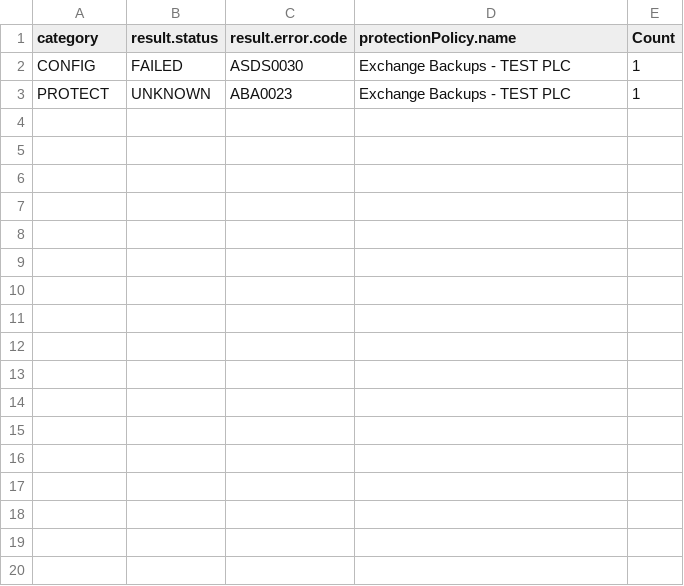
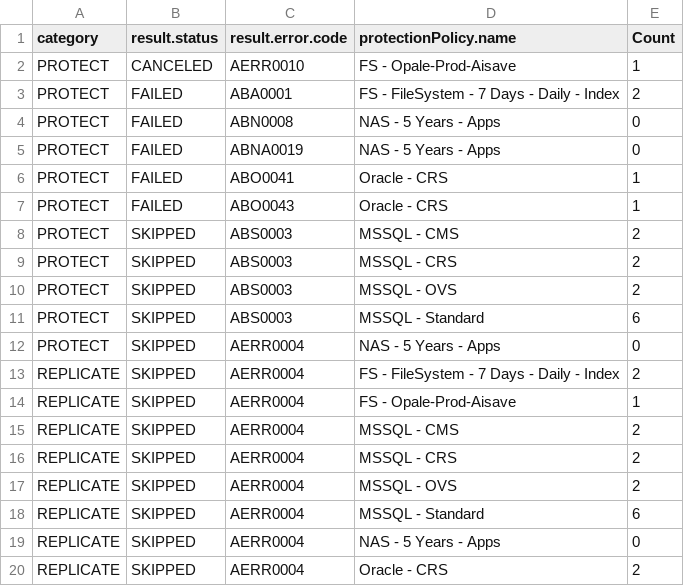
Before and after one commit to RafaMedranoDell/dailycheck-PPDM, a CSV file: PPDM-PPDM-01.demo.local-host_errors.csv, drawn as a sheet.

```diff
--- a/PPDM-PPDM-01.demo.local-host_errors.csv
+++ b/PPDM-PPDM-01.demo.local-host_errors.csv
@@ -1,3 +1,20 @@
 "category","result.status","result.error.code","protectionPolicy.name","Count"
-"CONFIG","FAILED","ASDS0030","Exchange Backups - TEST PLC","1"
-"PROTECT","UNKNOWN","ABA0023","Exchange Backups - TEST PLC","1"
+"PROTECT","CANCELED","AERR0010","FS - Opale-Prod-Aisave","1"
+"PROTECT","FAILED","ABA0001","FS - FileSystem - 7 Days - Daily - Index","2"
+"PROTECT","FAILED","ABN0008","NAS - 5 Years - Apps","0"
+"PROTECT","FAILED","ABNA0019","NAS - 5 Years - Apps","0"
+"PROTECT","FAILED","ABO0041","Oracle - CRS","1"
+"PROTECT","FAILED","ABO0043","Oracle - CRS","1"
+"PROTECT","SKIPPED","ABS0003","MSSQL - CMS","2"
+"PROTECT","SKIPPED","ABS0003","MSSQL - CRS","2"
+"PROTECT","SKIPPED","ABS0003","MSSQL - OVS","2"
+"PROTECT","SKIPPED","ABS0003","MSSQL - Standard","6"
+"PROTECT","SKIPPED","AERR0004","NAS - 5 Years - Apps","0"
+"REPLICATE","SKIPPED","AERR0004","FS - FileSystem - 7 Days - Daily - Index","2"
+"REPLICATE","SKIPPED","AERR0004","FS - Opale-Prod-Aisave","1"
+"REPLICATE","SKIPPED","AERR0004","MSSQL - CMS","2"
+"REPLICATE","SKIPPED","AERR0004","MSSQL - CRS","2"
+"REPLICATE","SKIPPED","AERR0004","MSSQL - OVS","2"
+"REPLICATE","SKIPPED","AERR0004","MSSQL - Standard","6"
+"REPLICATE","SKIPPED","AERR0004","NAS - 5 Years - Apps","0"
+"REPLICATE","SKIPPED","AERR0004","Oracle - CRS","2"
```
Also changed, not shown: PPDM-PPDM-01.demo.local-asset_errors.csv, 9 other files.
